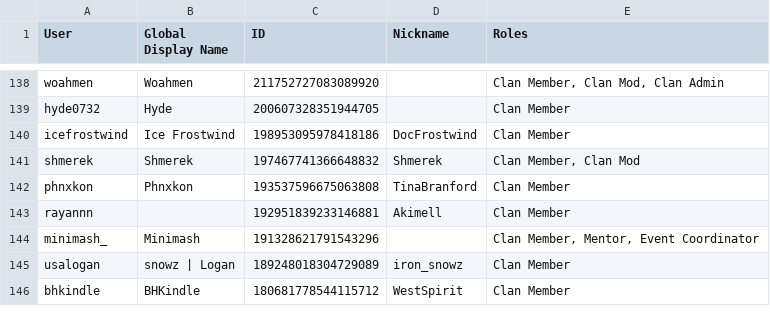
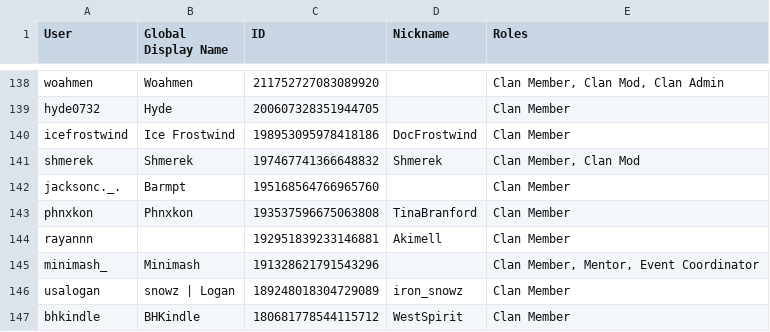
Before and after one commit to PinkyOSRS/osrs-clan-rank-sync, a CSV file: data/discord_members.csv, drawn as a sheet; only a part is shown, gaps mark what is left out; the diff names each change by its address in the sheet, - before the commit and + after, or states it on an @@ line.

Commit message:
Update discord_members.csv (2025-10-11T18:28:14.708323 UTC)

```diff
--- a/data/discord_members.csv
+++ b/data/discord_members.csv
+row 142: jacksonc._. | Barmpt | 195168564766965760 |  | Clan Member
```
